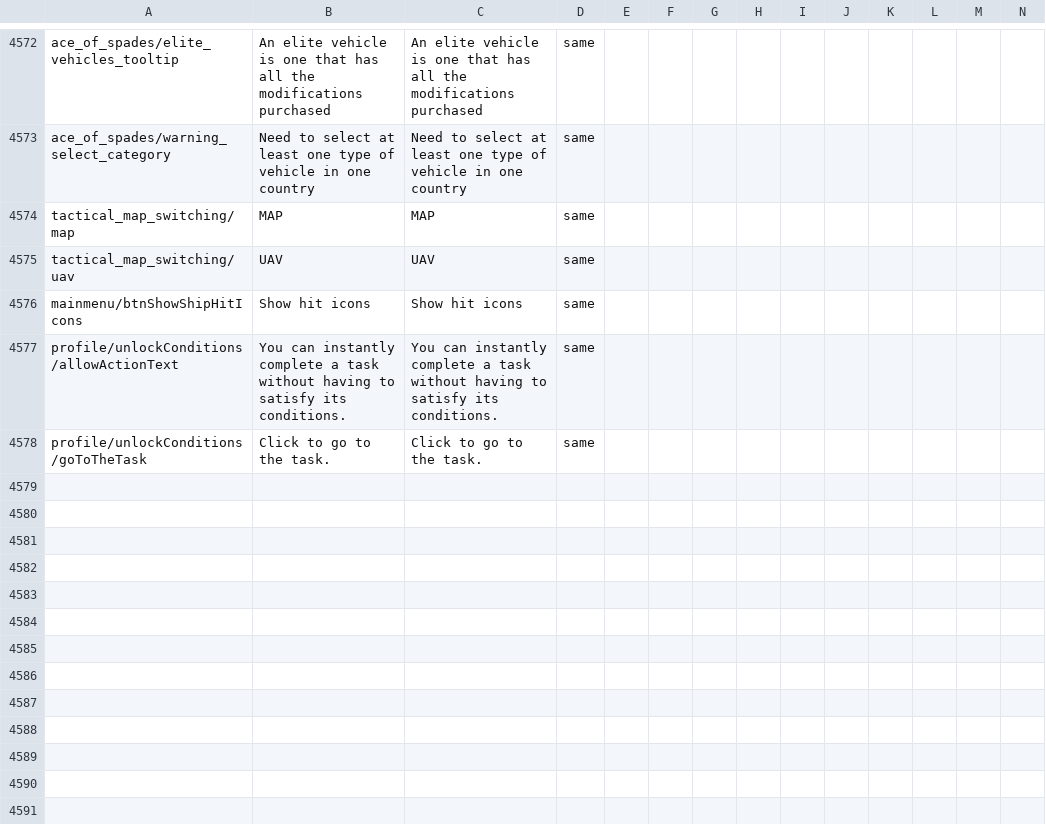
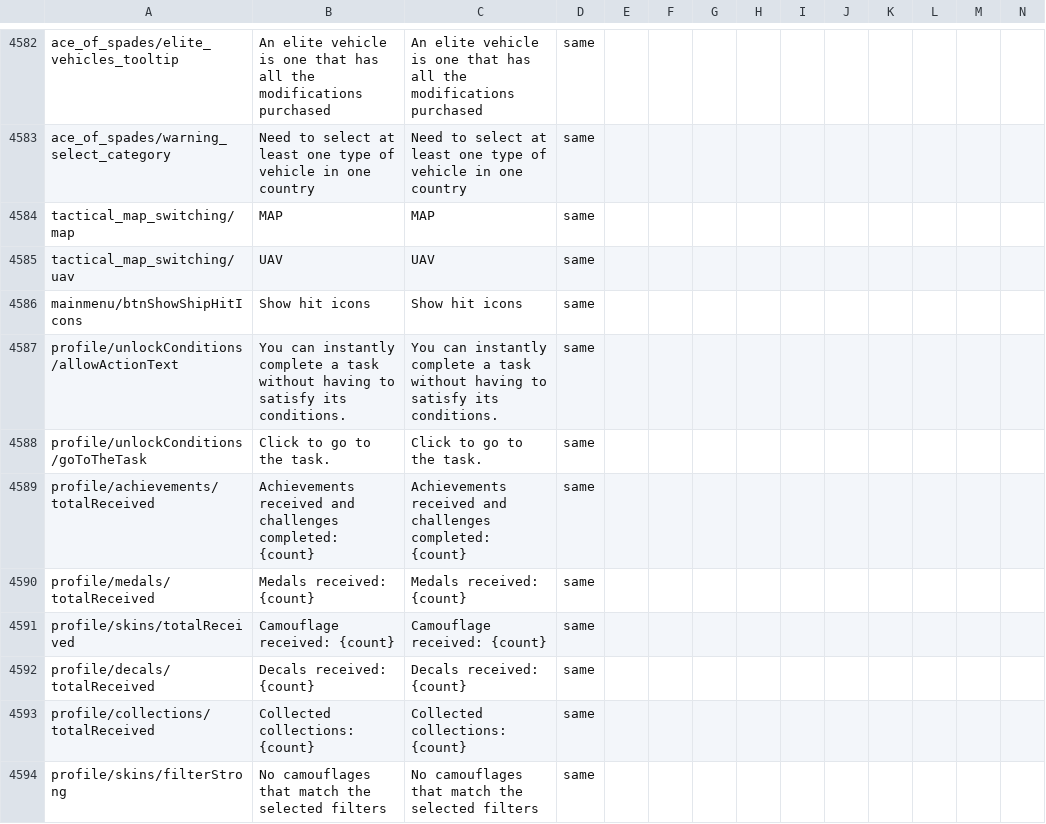
Before and after one commit to mikechuy/SCAM, a CSV file: menu.csv, drawn as a sheet; only a part is shown, gaps mark what is left out; rows hold the shown columns only; the diff covers the shown part only; the diff names each change by its address in the sheet, - before the commit and + after, or states it on an @@ line.

```diff
--- a/menu.csv
+++ b/menu.csv
+row 4589: profile/achievements/totalReceived | Achievements received and challenges completed: {count} | Achievements received and challenges completed: {count} | same
+row 4590: profile/medals/totalReceived | Medals received: {count} | Medals received: {count} | same
+row 4591: profile/skins/totalReceived | Camouflage received: {count} | Camouflage received: {count} | same
+row 4592: profile/decals/totalReceived | Decals received: {count} | Decals received: {count} | same
+row 4593: profile/collections/totalReceived | Collected collections: {count} | Collected collections: {count} | same
+row 4594: profile/skins/filterStrong | No camouflages that match the selected filters | No camouflages that match the selected filters | same
```
Also changed, not shown: 15 added rows and 6 edited cells elsewhere in this file, controls.csv, missions_hints.csv, 4 other files.
